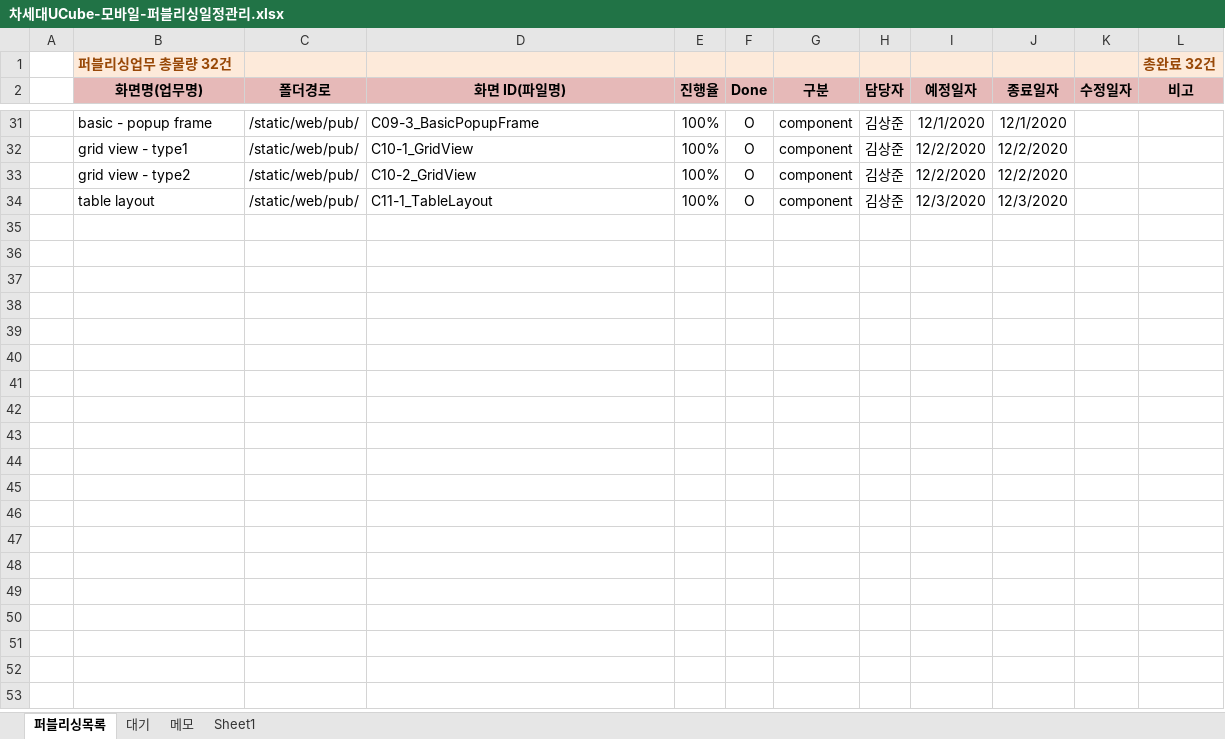
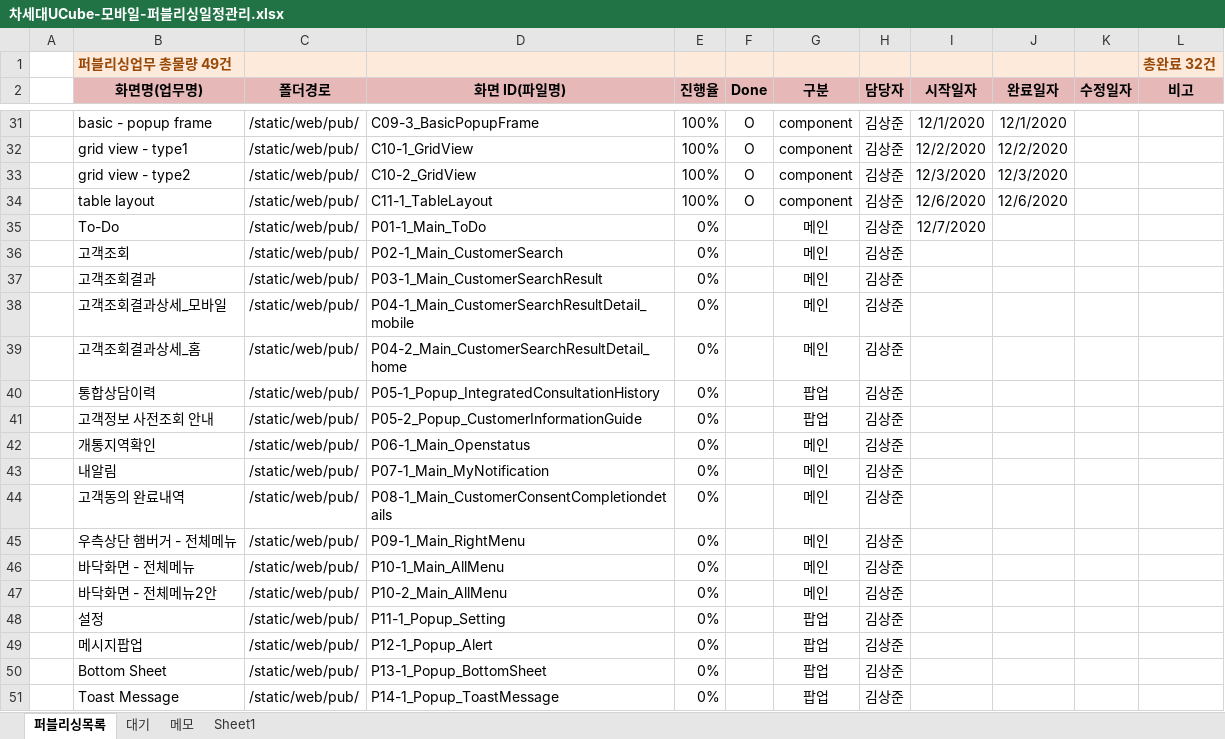
Before and after one commit to Kim-sangjoon/new_ucube_m, an Excel workbook: new_ucube_m/WebContent/static/web/pub/차세대UCube-모바일-퍼블리싱일정관리.xlsx, sheet 퍼블리싱목록, drawn as a sheet; only a part is shown, gaps mark what is left out; values as stored, in another font and other column widths than the file's, no borders; charts and pictures not drawn; the diff names each change by its address in the sheet, - before the commit and + after, or states it on an @@ line.

Commit message:
퍼블리싱목록추가

```diff
--- a/new_ucube_m/WebContent/static/web/pub/차세대UCube-모바일-퍼블리싱일정관리.xlsx (sheet 퍼블리싱목록)
+++ b/new_ucube_m/WebContent/static/web/pub/차세대UCube-모바일-퍼블리싱일정관리.xlsx (sheet 퍼블리싱목록)
-B1 (화면명(업무명)): 퍼블리싱업무 총물량 32건
+B1 (화면명(업무명)): 퍼블리싱업무 총물량 49건
-I2: 예정일자
+I2: 시작일자
-J2: 종료일자
+J2: 완료일자
-I33 (시작일자): 12/2/2020
+I33 (시작일자): 12/3/2020
-J33 (완료일자): 12/2/2020
+J33 (완료일자): 12/3/2020
-I34 (시작일자): 12/3/2020
+I34 (시작일자): 12/6/2020
-J34 (완료일자): 12/3/2020
+J34 (완료일자): 12/6/2020
+row 35:  | To-Do | /static/web/pub/ | P01-1_Main_ToDo | 0% |  | 메인 | 김상준 | 12/7/2020
+row 36:  | 고객조회 | /static/web/pub/ | P02-1_Main_CustomerSearch | 0% |  | 메인 | 김상준
+row 37:  | 고객조회결과 | /static/web/pub/ | P03-1_Main_CustomerSearchResult | 0% |  | 메인 | 김상준
+row 38:  | 고객조회결과상세_모바일 | /static/web/pub/ | P04-1_Main_CustomerSearchResultDetail_mobile | 0% |  | 메인 | 김상준
+row 39:  | 고객조회결과상세_홈 | /static/web/pub/ | P04-2_Main_CustomerSearchResultDetail_home | 0% |  | 메인 | 김상준
+row 40:  | 통합상담이력 | /static/web/pub/ | P05-1_Popup_IntegratedConsultationHistory | 0% |  | 팝업 | 김상준
+row 41:  | 고객정보 사전조회 안내 | /static/web/pub/ | P05-2_Popup_CustomerInformationGuide | 0% |  | 팝업 | 김상준
+row 42:  | 개통지역확인 | /static/web/pub/ | P06-1_Main_Openstatus | 0% |  | 메인 | 김상준
+row 43:  | 내알림 | /static/web/pub/ | P07-1_Main_MyNotification | 0% |  | 메인 | 김상준
+row 44:  | 고객동의 완료내역 | /static/web/pub/ | P08-1_Main_CustomerConsentCompletiondetails | 0% |  | 메인 | 김상준
+row 45:  | 우측상단 햄버거 - 전체메뉴 | /static/web/pub/ | P09-1_Main_RightMenu | 0% |  | 메인 | 김상준
+row 46:  | 바닥화면 - 전체메뉴 | /static/web/pub/ | P10-1_Main_AllMenu | 0% |  | 메인 | 김상준
+row 47:  | 바닥화면 - 전체메뉴2안 | /static/web/pub/ | P10-2_Main_AllMenu | 0% |  | 메인 | 김상준
+row 48:  | 설정 | /static/web/pub/ | P11-1_Popup_Setting | 0% |  | 팝업 | 김상준
+row 49:  | 메시지팝업 | /static/web/pub/ | P12-1_Popup_Alert | 0% |  | 팝업 | 김상준
+row 50:  | Bottom Sheet | /static/web/pub/ | P13-1_Popup_BottomSheet | 0% |  | 팝업 | 김상준
+row 51:  | Toast Message | /static/web/pub/ | P14-1_Popup_ToastMessage | 0% |  | 팝업 | 김상준
```
Also changed, not shown: sheet 대기, formulas that keep their value, charts or pictures.
